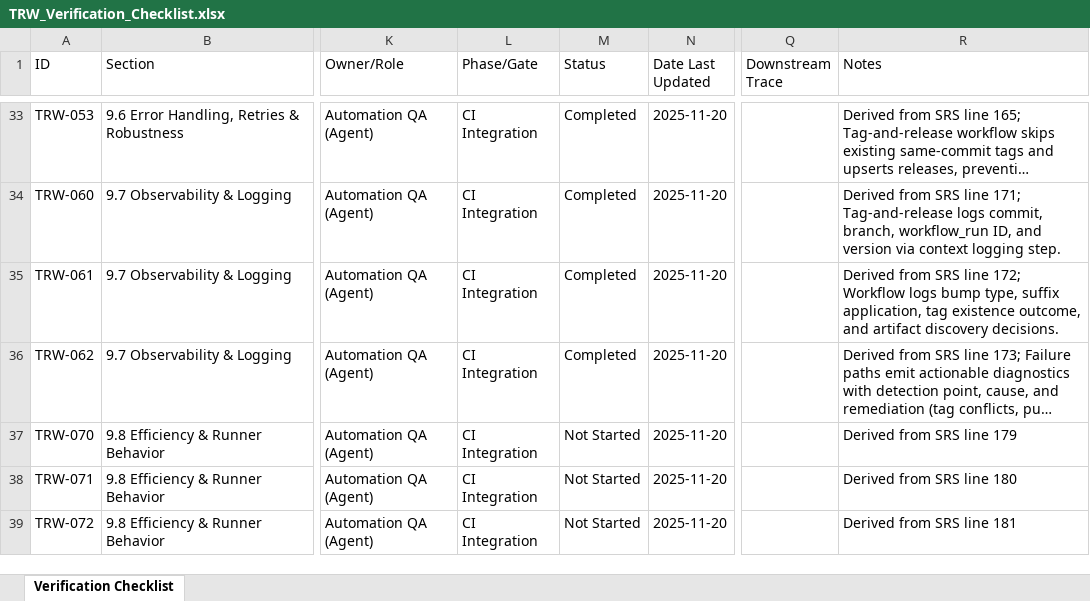
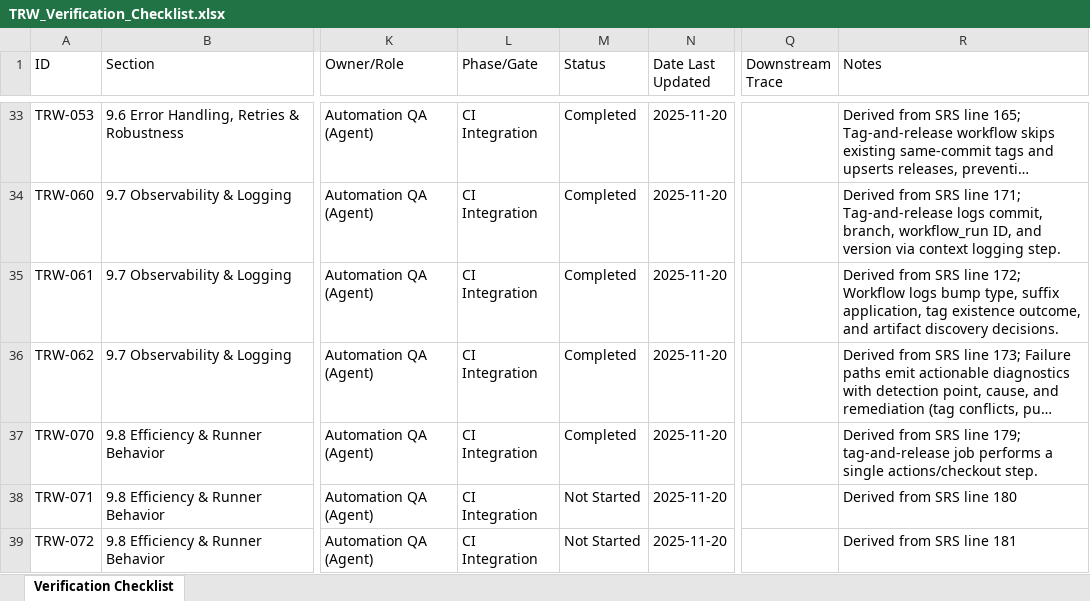
Before and after one commit to LabVIEW-Community-CI-CD/labview-icon-editor-sandbox, an Excel workbook: docs/requirements/TRW_Verification_Checklist.xlsx, sheet Verification Checklist, drawn as a sheet; only a part is shown, gaps mark what is left out; long unchanged cells end in …; values as stored, in another font and other column widths than the file's, no borders; the diff names each change by its address in the sheet, - before the commit and + after, or states it on an @@ line.

```diff
--- a/docs/requirements/TRW_Verification_Checklist.xlsx (sheet Verification Checklist)
+++ b/docs/requirements/TRW_Verification_Checklist.xlsx (sheet Verification Checklist)
-M37 (Status): Not Started
+M37 (Status): Completed
-R37 (Notes): …SRS line 179
+R37 (Notes): …SRS line 179; tag-and-release job performs a single actions/checkout step.
```
Also changed, not shown: 2 other files.
